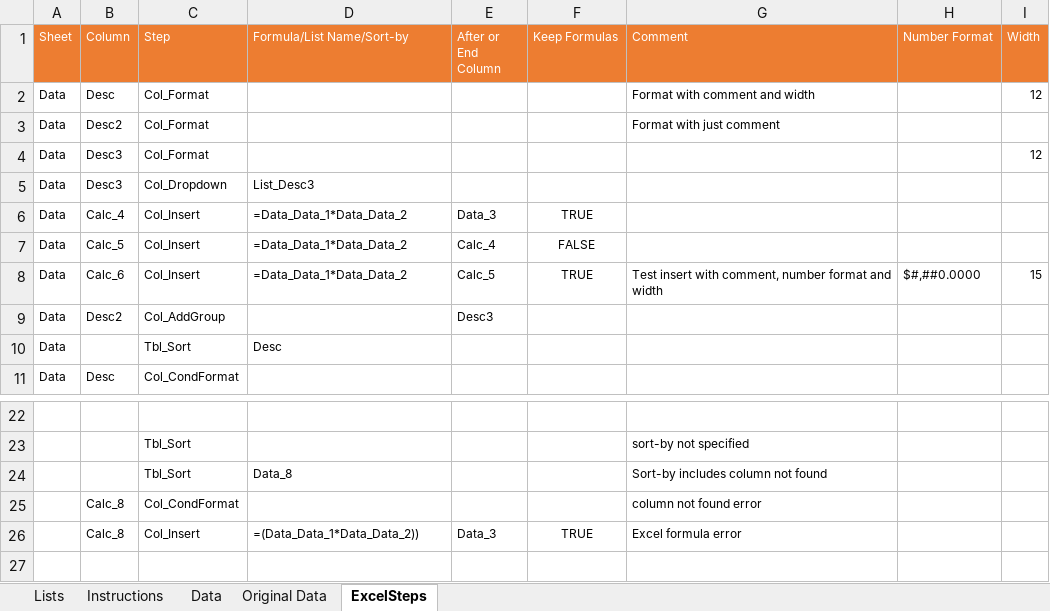
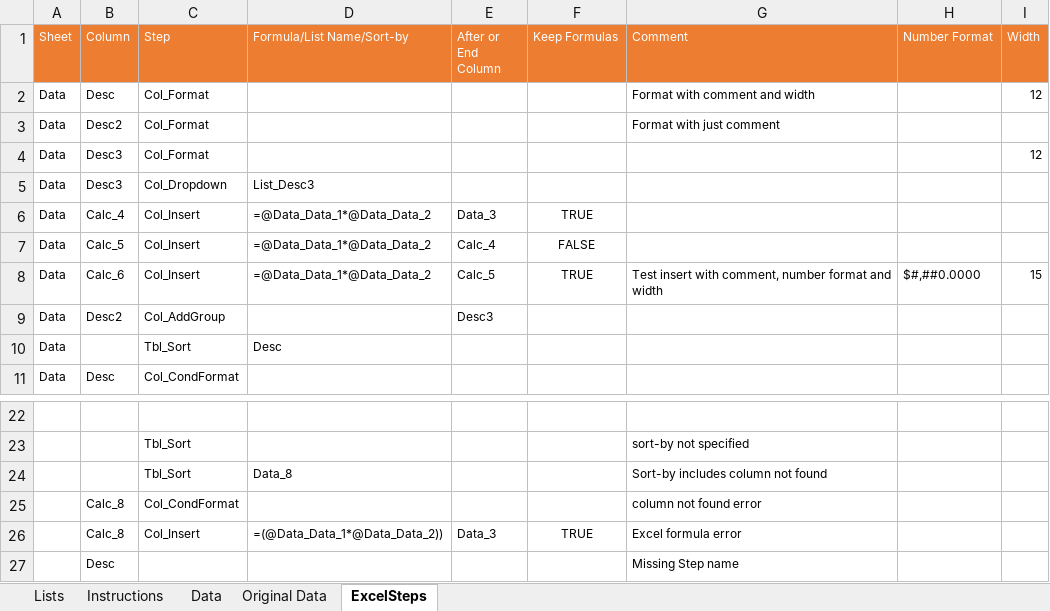
Before and after one commit to jlandgre/ExcelSteps, an Excel workbook: ValidationTests.xlsx, sheet ExcelSteps, drawn as a sheet; only a part is shown, gaps mark what is left out; values as stored, in another font and other column widths than the file's, no borders; the diff names each change by its address in the sheet, - before the commit and + after, or states it on an @@ line.

Commit message:
Several bug fixes; modified step function arguments to avoid passing Step class to functions (to improve ability to use functions as API)

```diff
--- a/ValidationTests.xlsx (sheet ExcelSteps)
+++ b/ValidationTests.xlsx (sheet ExcelSteps)
-D6:D8 (Formula/List Name/Sort-by): =Data_Data_1*Data_Data_2
+D6:D8 (Formula/List Name/Sort-by): =@Data_Data_1*@Data_Data_2
-D26 (Formula/List Name/Sort-by): =(Data_Data_1*Data_Data_2))
+D26 (Formula/List Name/Sort-by): =(@Data_Data_1*@Data_Data_2))
+row 27:  | Desc |  |  |  |  | Missing Step name
```
Also changed, not shown: sheet Instructions, 1 other file.
